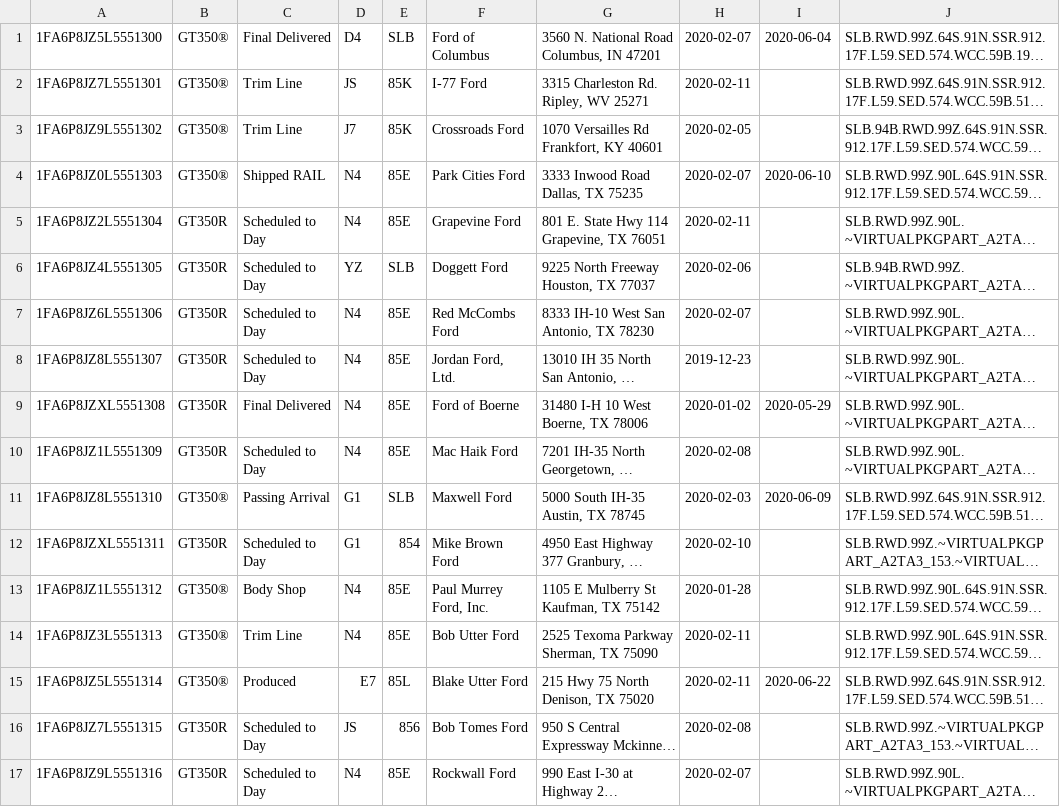
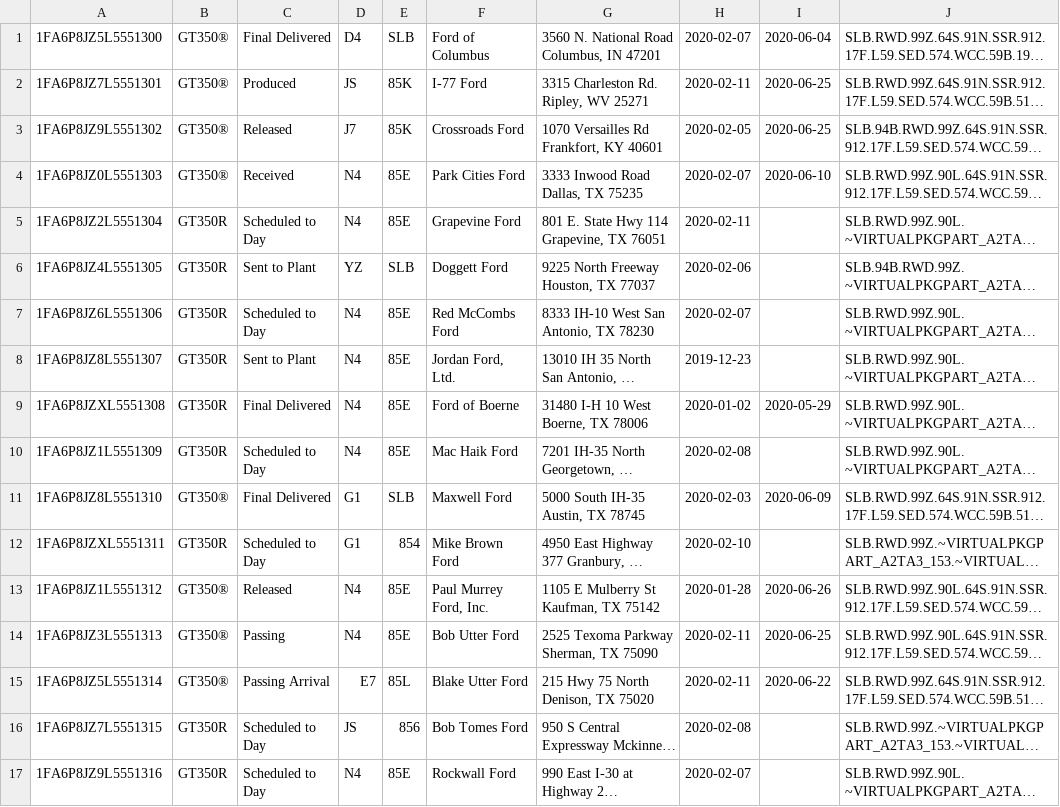
Before and after one commit to corrieb/350vins, a CSV file: data/1300-1400-all.csv, drawn as a sheet; only a part is shown; long unchanged cells end in …; the diff covers the shown part only; the diff names each change by its address in the sheet, - before the commit and + after, or states it on an @@ line.

```diff
--- a/data/1300-1400-all.csv
+++ b/data/1300-1400-all.csv
-C2: Trim Line
+C2: Produced
-I2:I3: (empty)
+I2:I3: 2020-06-25
-C3: Trim Line
+C3: Released
-C4: Shipped RAIL
+C4: Received
-C6: Scheduled to Day
+C6: Sent to Plant
-C8: Scheduled to Day
+C8: Sent to Plant
-C11: Passing Arrival
+C11: Final Delivered
-C13: Body Shop
+C13: Released
-I13: (empty)
+I13: 2020-06-26
-C14: Trim Line
+C14: Passing
-I14: (empty)
+I14: 2020-06-25
-C15: Produced
+C15: Passing Arrival
```
Also changed, not shown: 87 edited cells elsewhere in this file, data/1100-1200-all.csv, data/1200-1300-all.csv, 9 other files.
